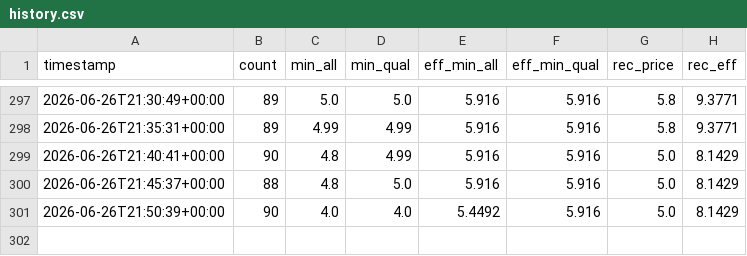
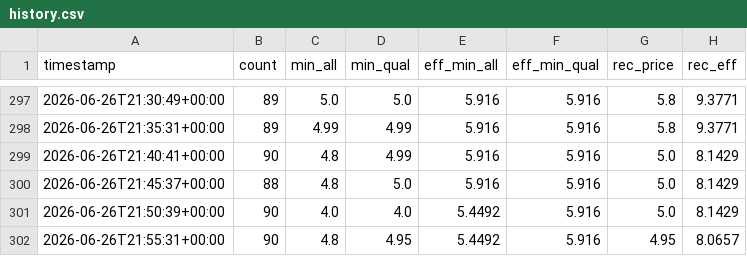
Before and after one commit to funnyman420-superb/cuddly-adventure, a CSV file: history.csv, drawn as a sheet; only a part is shown, gaps mark what is left out.

```diff
--- a/history.csv
+++ b/history.csv
@@ -301 +301,2 @@ timestamp,count,min_all,min_qual,eff_min_all,eff_min_qual,rec_price,rec_eff
 2026-06-26T21:50:39+00:00,90,4.0,4.0,5.4492,5.916,5.0,8.1429
+2026-06-26T21:55:31+00:00,90,4.8,4.95,5.4492,5.916,4.95,8.0657
```
